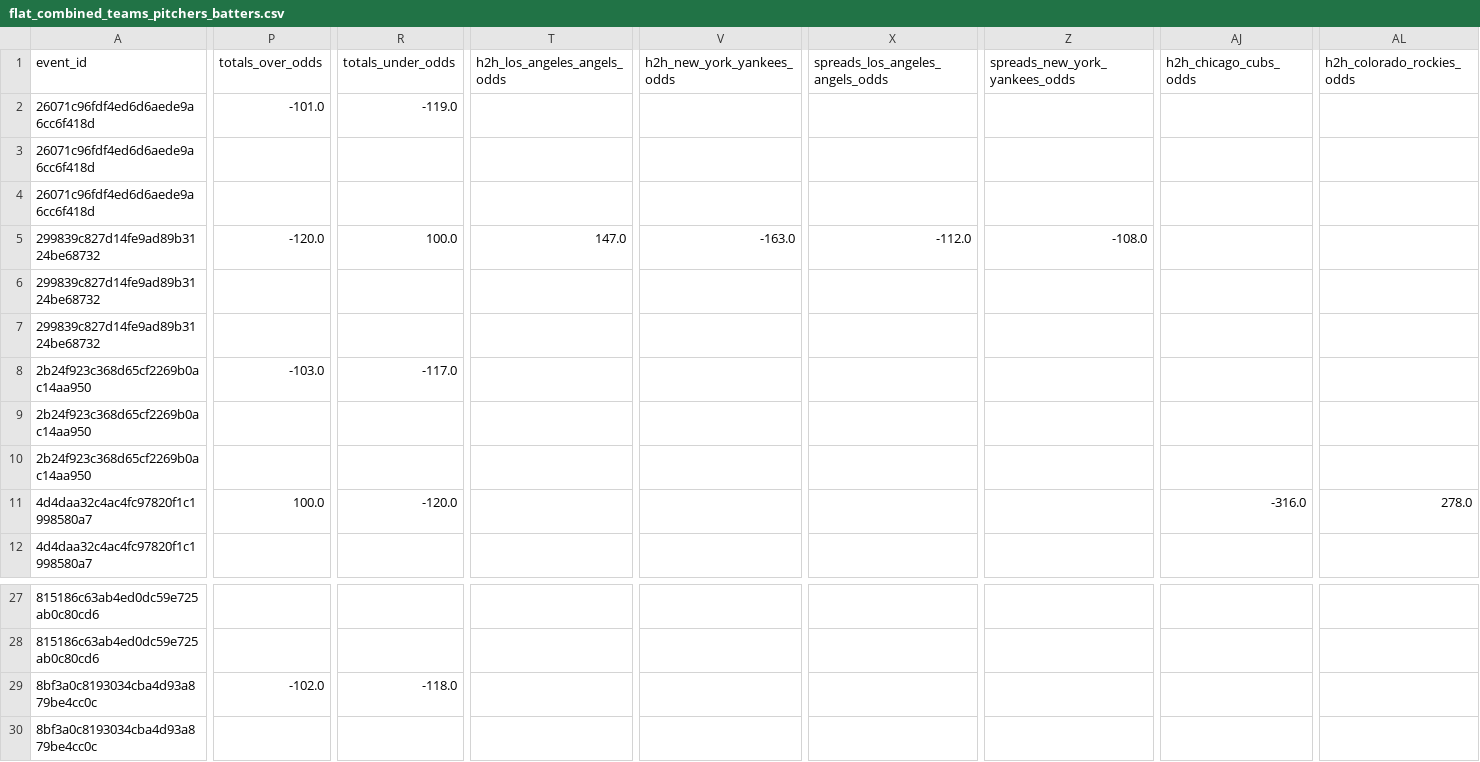
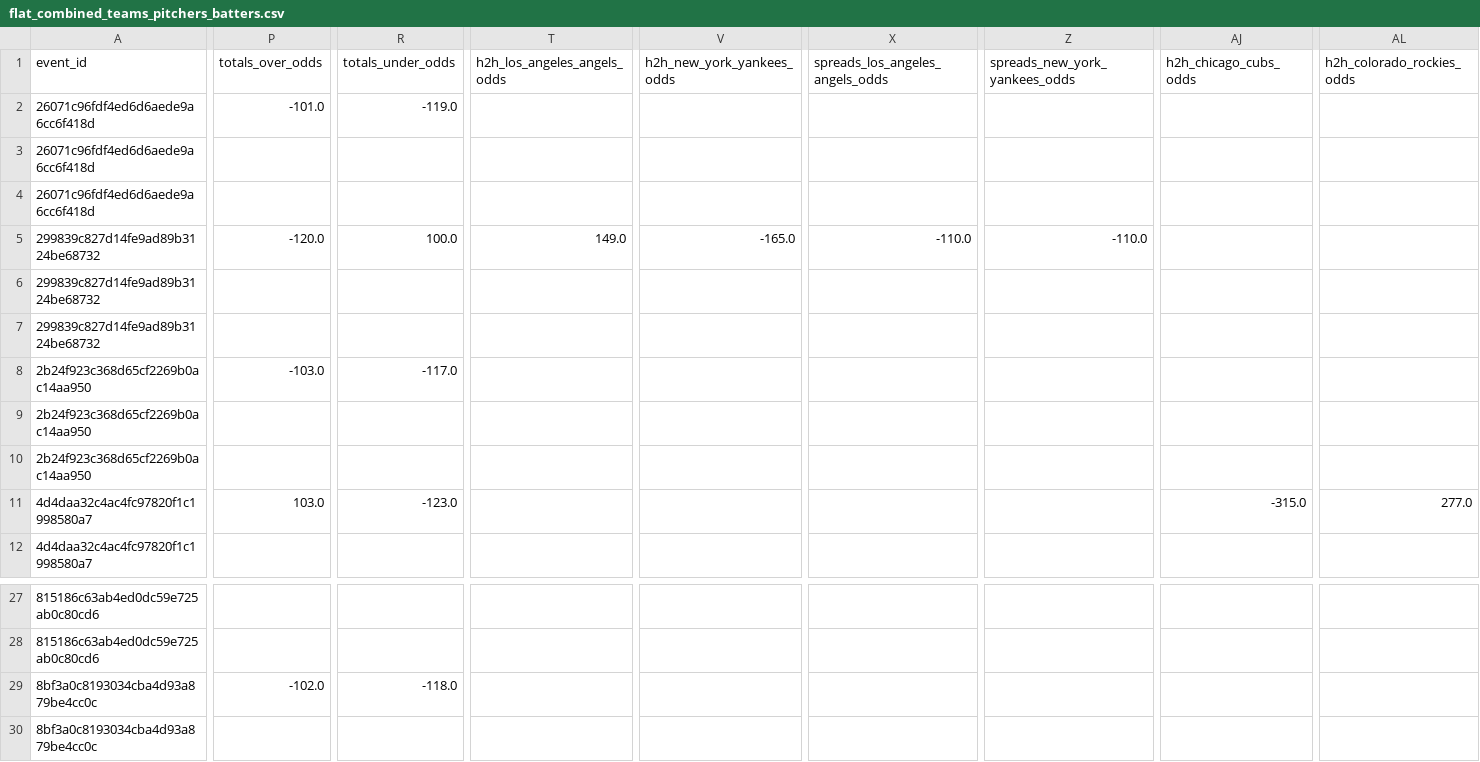
Before and after one commit to radgator13/odds-api-analyze, a CSV file: data/flat_combined_teams_pitchers_batters.csv, drawn as a sheet; only a part is shown, gaps mark what is left out; the diff covers the shown part only; the diff names each change by its address in the sheet, - before the commit and + after, or states it on an @@ line.

```diff
--- a/data/flat_combined_teams_pitchers_batters.csv
+++ b/data/flat_combined_teams_pitchers_batters.csv
-T5 (h2h_los_angeles_angels_odds): 147.0
+T5 (h2h_los_angeles_angels_odds): 149.0
-V5 (h2h_new_york_yankees_odds): -163.0
+V5 (h2h_new_york_yankees_odds): -165.0
-X5 (spreads_los_angeles_angels_odds): -112.0
+X5 (spreads_los_angeles_angels_odds): -110.0
-Z5 (spreads_new_york_yankees_odds): -108.0
+Z5 (spreads_new_york_yankees_odds): -110.0
-P11 (totals_over_odds): 100.0
+P11 (totals_over_odds): 103.0
-R11 (totals_under_odds): -120.0
+R11 (totals_under_odds): -123.0
-AJ11 (h2h_chicago_cubs_odds): -316.0
+AJ11 (h2h_chicago_cubs_odds): -315.0
-AL11 (h2h_colorado_rockies_odds): 278.0
+AL11 (h2h_colorado_rockies_odds): 277.0
```
Also changed, not shown: 2 edited cells elsewhere in this file, data/betonline_pitcher_props.csv, data/betonline_team_lines.csv, 22 other files.
